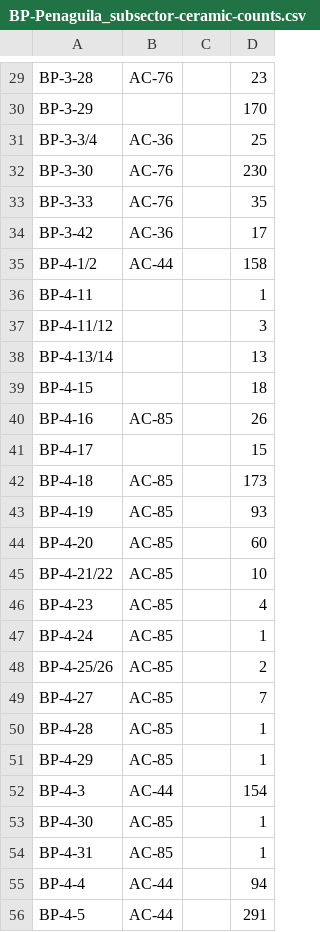
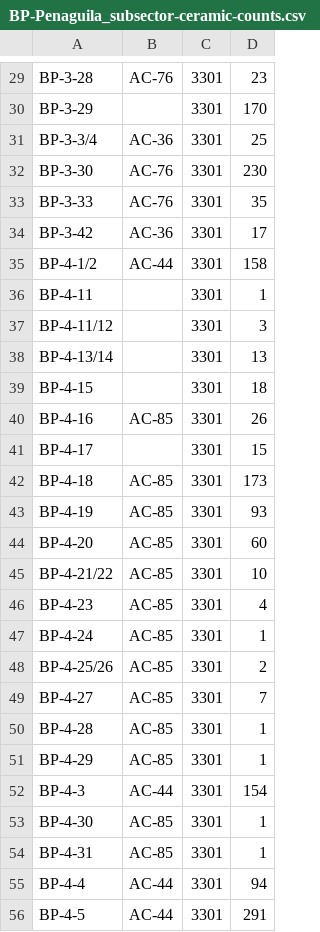
Before and after one commit to cmbarton/valencia_surveys, a CSV file: Artifacts/BP_Penaguila/BP-Penaguila_subsector-ceramic-counts.csv, drawn as a sheet; only a part is shown, gaps mark what is left out; the diff covers the shown part only; the diff names each change by its address in the sheet, - before the commit and + after, or states it on an @@ line.

```diff
--- a/Artifacts/BP_Penaguila/BP-Penaguila_subsector-ceramic-counts.csv
+++ b/Artifacts/BP_Penaguila/BP-Penaguila_subsector-ceramic-counts.csv
-C29:C56: (empty)
+C29:C56: 3301
```
Also changed, not shown: 1 added row, 1 removed row and 49 edited cells elsewhere in this file, Artifacts/BP_Penaguila/BP-Penaguila_lithics_all.csv, Artifacts/Muro-Serpis/Muro-Serpis_lithic-tech1.csv, 28 other files.
